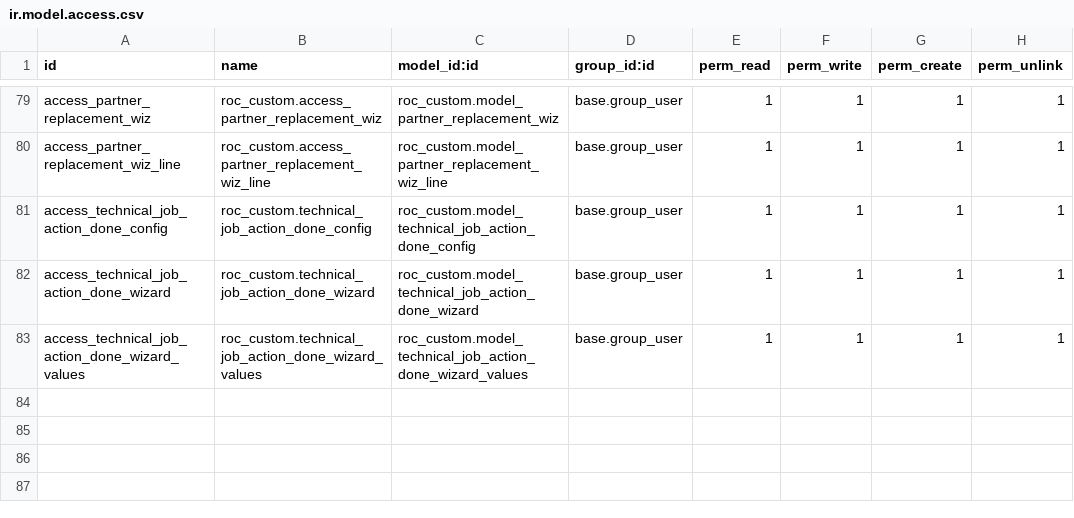
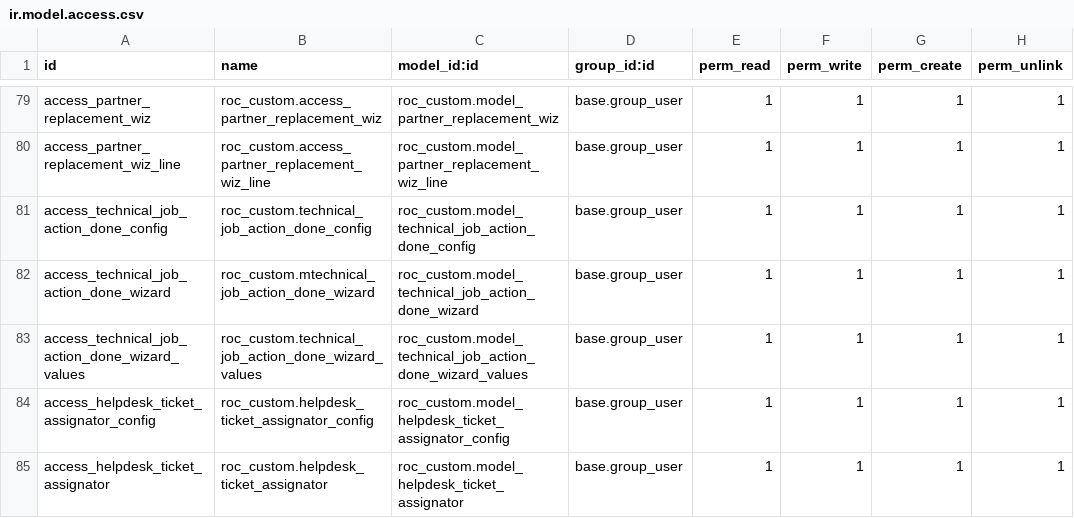
Before and after one commit to ilmunie/roc_custom, a CSV file: security/ir.model.access.csv, drawn as a sheet; only a part is shown, gaps mark what is left out.

Commit message:
[IMP] implementacion tickets + varios operaciones

```diff
--- a/security/ir.model.access.csv
+++ b/security/ir.model.access.csv
@@ -81,3 +81,5 @@ access_partner_replacement_wiz_line,roc_custom.access_partner_replacement_wiz_li
 access_technical_job_action_done_config,roc_custom.technical_job_action_done_config,roc_custom.model_technical_job_action_done_config,base.group_user,1,1,1,1
-access_technical_job_action_done_wizard,roc_custom.technical_job_action_done_wizard,roc_custom.model_technical_job_action_done_wizard,base.group_user,1,1,1,1
+access_technical_job_action_done_wizard,roc_custom.mtechnical_job_action_done_wizard,roc_custom.model_technical_job_action_done_wizard,base.group_user,1,1,1,1
 access_technical_job_action_done_wizard_values,roc_custom.technical_job_action_done_wizard_values,roc_custom.model_technical_job_action_done_wizard_values,base.group_user,1,1,1,1
+access_helpdesk_ticket_assignator_config,roc_custom.helpdesk_ticket_assignator_config,roc_custom.model_helpdesk_ticket_assignator_config,base.group_user,1,1,1,1
+access_helpdesk_ticket_assignator,roc_custom.helpdesk_ticket_assignator,roc_custom.model_helpdesk_ticket_assignator,base.group_user,1,1,1,1
```
Also changed, not shown: 18 other files.
